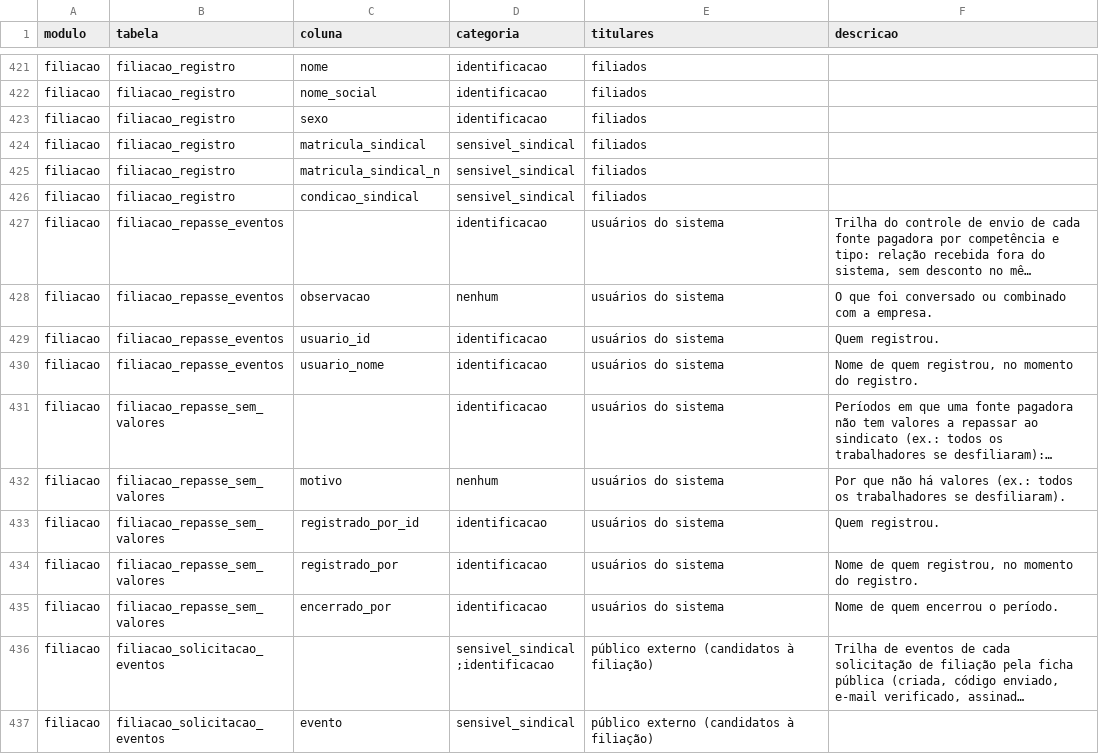
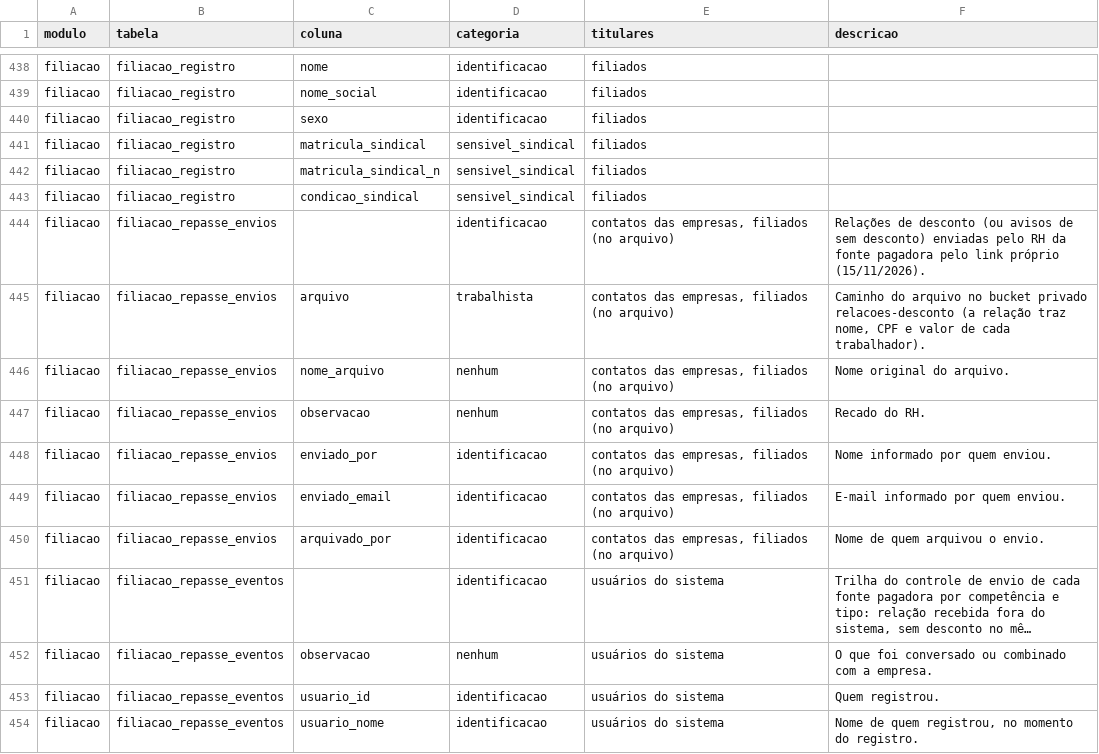
Before and after one commit to brunovillela/confluir_v2, a CSV file: docs/dados/dados-pessoais.csv, drawn as a sheet; only a part is shown, gaps mark what is left out; the shorter side is filled out with more unchanged rows; long unchanged cells end in …; the diff covers the shown part only; the diff names each change by its address in the sheet, - before the commit and + after, or states it on an @@ line.

```diff
--- a/docs/dados/dados-pessoais.csv
+++ b/docs/dados/dados-pessoais.csv
+row 444: filiacao | filiacao_repasse_envios |  | identificacao | contatos das empresas, filiados (no arquivo) | Relações de desconto (ou avisos de sem desconto) enviadas pelo RH da fonte pagadora pelo link próprio (15/11/2026).
+row 445: filiacao | filiacao_repasse_envios | arquivo | trabalhista | contatos das empresas, filiados (no arquivo) | Caminho do arquivo no bucket privado relacoes-desconto (a relação traz nome, CPF e valor de cada trabalhador).
+row 446: filiacao | filiacao_repasse_envios | nome_arquivo | nenhum | contatos das empresas, filiados (no arquivo) | Nome original do arquivo.
+row 447: filiacao | filiacao_repasse_envios | observacao | nenhum | contatos das empresas, filiados (no arquivo) | Recado do RH.
+row 448: filiacao | filiacao_repasse_envios | enviado_por | identificacao | contatos das empresas, filiados (no arquivo) | Nome informado por quem enviou.
+row 449: filiacao | filiacao_repasse_envios | enviado_email | identificacao | contatos das empresas, filiados (no arquivo) | E-mail informado por quem enviou.
+row 450: filiacao | filiacao_repasse_envios | arquivado_por | identificacao | contatos das empresas, filiados (no arquivo) | Nome de quem arquivou o envio.
```
Also changed, not shown: 21 added rows elsewhere in this file, 29 other files.
